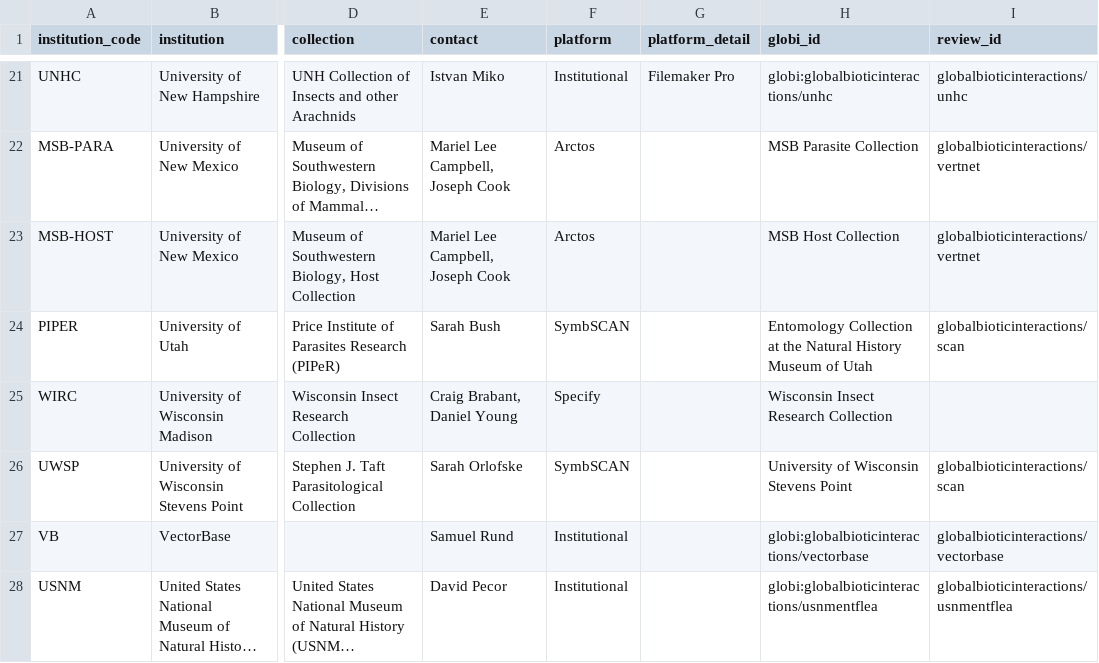
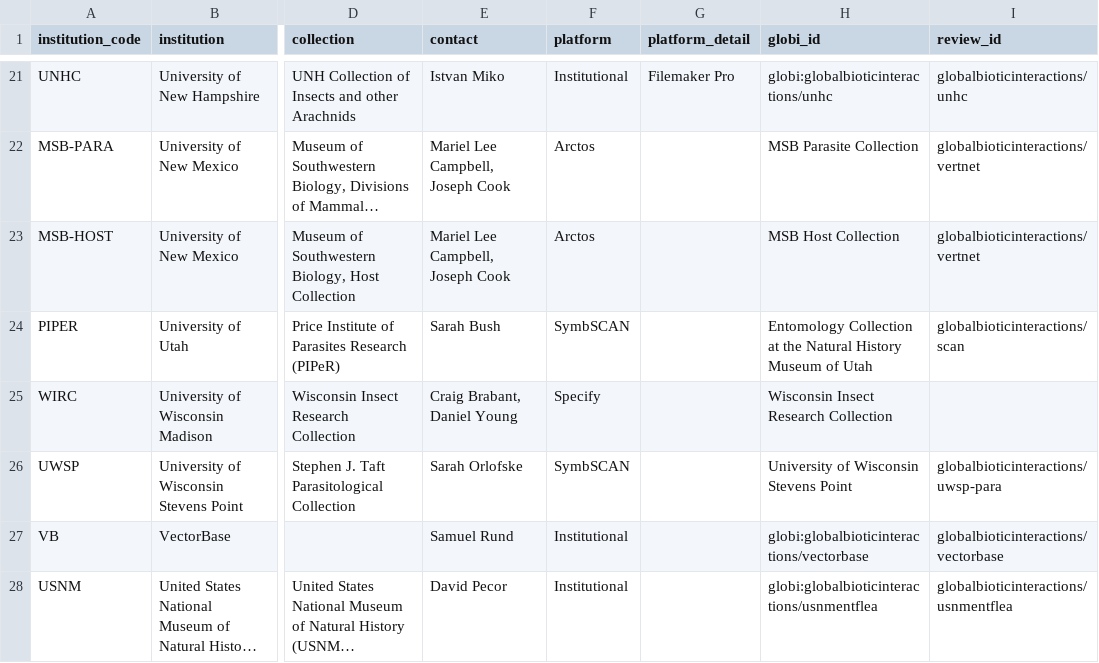
Before and after one commit to globalbioticinteractions/globalbioticinteractions.github.io, a TSV file: _data/parasitetracker.tsv, drawn as a sheet; only a part is shown, gaps mark what is left out; long unchanged cells end in …; the diff names each change by its address in the sheet, - before the commit and + after, or states it on an @@ line.

Commit message:
uwsp-para

```diff
--- a/_data/parasitetracker.tsv
+++ b/_data/parasitetracker.tsv
-I26 (review_id): globalbioticinteractions/scan
+I26 (review_id): globalbioticinteractions/uwsp-para
```
